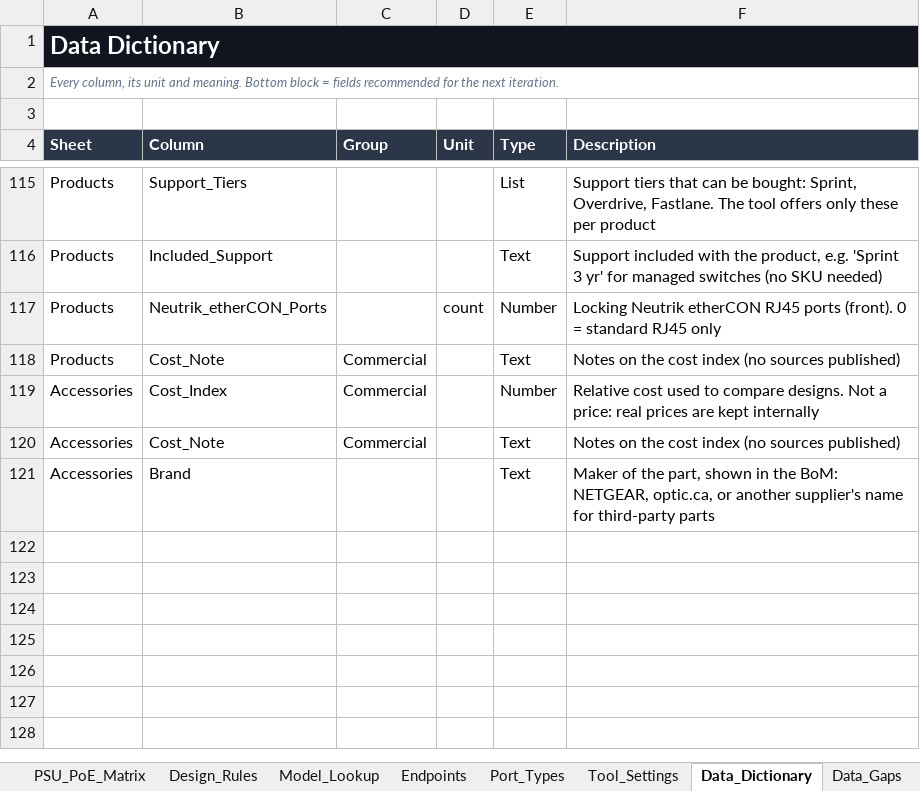
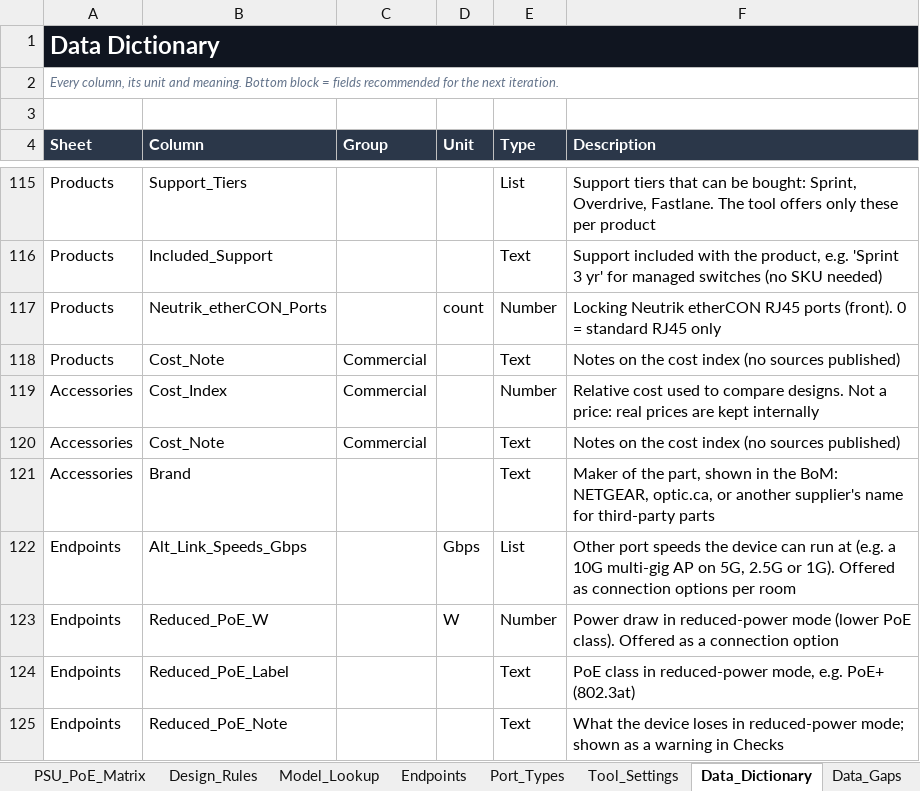
Before and after one commit to MichaelDNTGR/ntgr-bom-public, an Excel workbook: catalog/NETGEAR_BoM_Catalog.xlsx, sheet Data_Dictionary, drawn as a sheet; only a part is shown, gaps mark what is left out; values as stored, in another font and other column widths than the file's, no borders; table styles not drawn; the diff names each change by its address in the sheet, - before the commit and + after, or states it on an @@ line.

Commit message:
Add connection modes for devices such as WiFi 7 APs
- Endpoints sheet: Alt_Link_Speeds_Gbps and Reduced_PoE_W / _Label /
  _Note (WBE758: 5G/2.5G/1G, PoE+ with reduced radios; WBE718: 1G, PoE
  802.3af with reduced radios), from the datasheets
- New Connection setting per device line in a room; the engine sizes the
  line as the chosen mode (port speed, PoE class and budget, bandwidth)
  and never downgrades on its own
- Checks warns for reduced radios and for 1G AP backhaul, and notes other
  lower port speeds; BoM keeps the normal AP part number; PDF and Excel
  device lists show the chosen mode
- Add validation scenarios V44 and V45

```diff
--- a/catalog/NETGEAR_BoM_Catalog.xlsx (sheet Data_Dictionary)
+++ b/catalog/NETGEAR_BoM_Catalog.xlsx (sheet Data_Dictionary)
+row 122: Endpoints | Alt_Link_Speeds_Gbps |  | Gbps | List | Other port speeds the device can run at (e.g. a 10G multi-gig AP on 5G, 2.5G or 1G). Offered as connection options per room
+row 123: Endpoints | Reduced_PoE_W |  | W | Number | Power draw in reduced-power mode (lower PoE class). Offered as a connection option
+row 124: Endpoints | Reduced_PoE_Label |  |  | Text | PoE class in reduced-power mode, e.g. PoE+ (802.3at)
+row 125: Endpoints | Reduced_PoE_Note |  |  | Text | What the device loses in reduced-power mode; shown as a warning in Checks
```
Also changed, not shown: sheet Endpoints, 54 other files.
